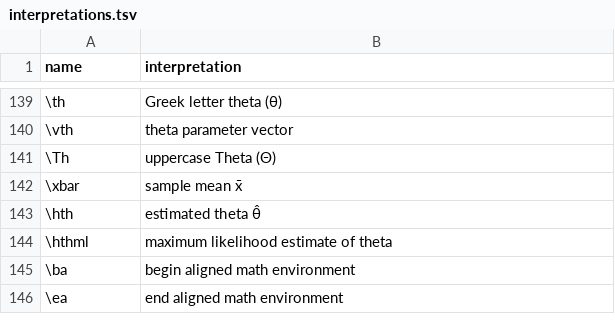
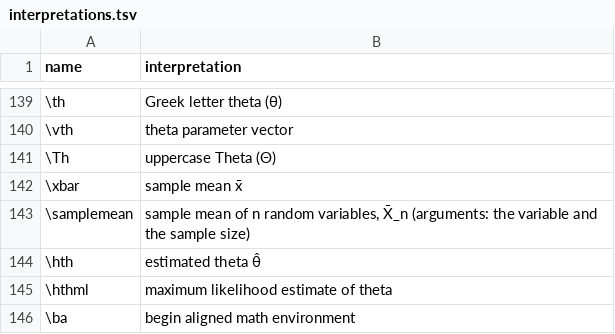
Before and after one commit to Morrison-Lab/macros, a TSV file: interpretations.tsv, drawn as a sheet; only a part is shown, gaps mark what is left out; the shorter side is filled out with more unchanged rows; the diff names each change by its address in the sheet, - before the commit and + after, or states it on an @@ line.

```diff
--- a/interpretations.tsv
+++ b/interpretations.tsv
+row 143: \samplemean | sample mean of n random variables, X̄_n (arguments: the variable and the sample size)
```
Also changed, not shown: 1 other file.
